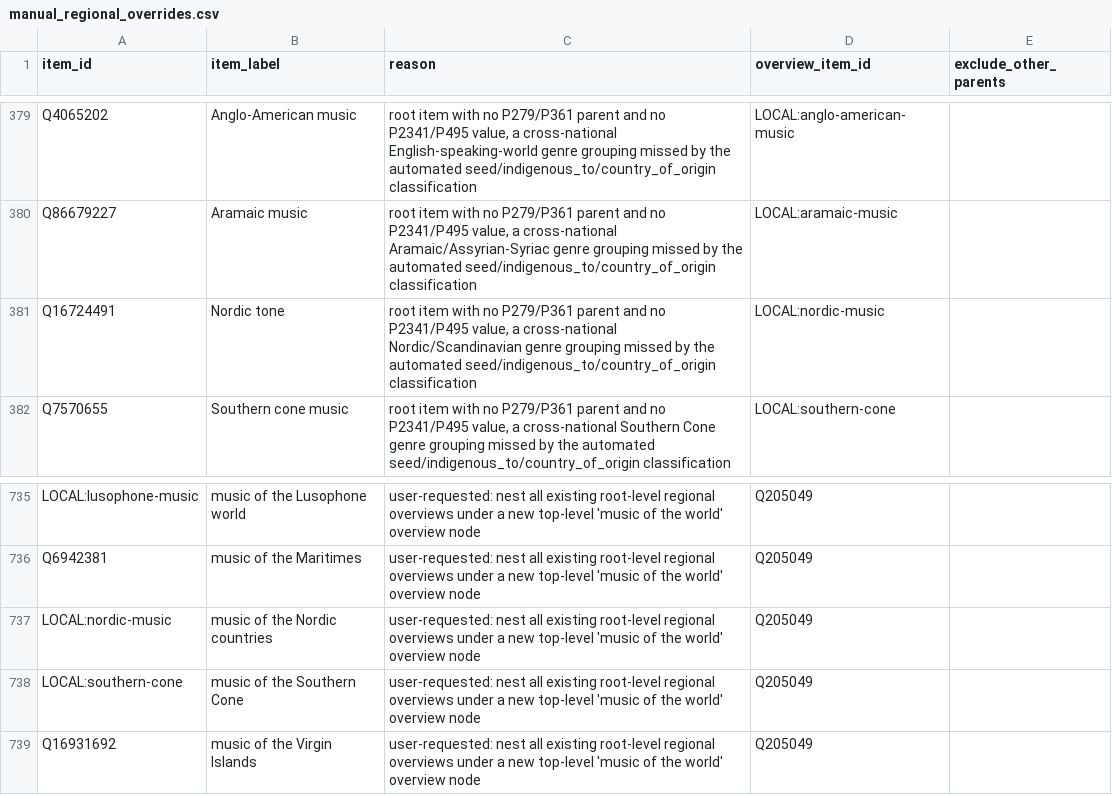
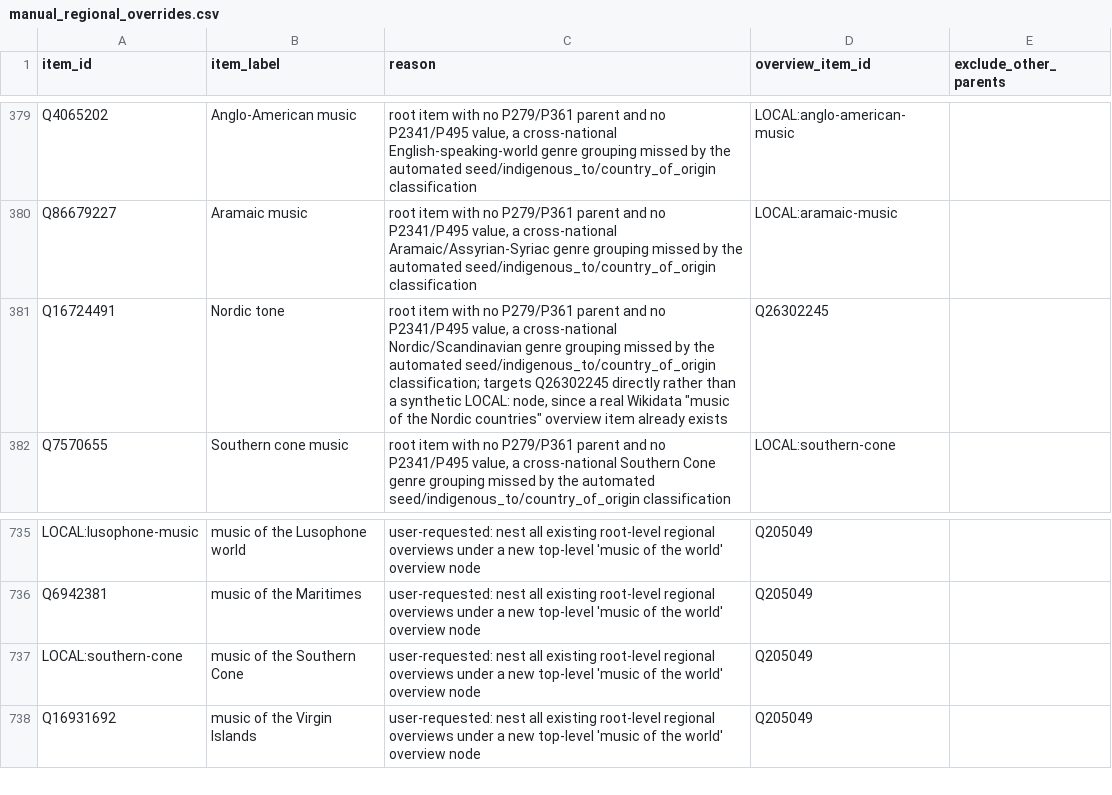
Before and after one commit to BehindTheMusicTree/the-music-tree-pipelines, a CSV file: pipelines/wikidata/src/wikidata/silver/manual_regional_overrides.csv, drawn as a sheet; only a part is shown, gaps mark what is left out.

```diff
--- a/pipelines/wikidata/src/wikidata/silver/manual_regional_overrides.csv
+++ b/pipelines/wikidata/src/wikidata/silver/manual_regional_overrides.csv
@@ -380,3 +380,3 @@ Q4065202,Anglo-American music,"root item with no P279/P361 parent and no P2341/P
 Q86679227,Aramaic music,"root item with no P279/P361 parent and no P2341/P495 value, a cross-national Aramaic/Assyrian-Syriac genre grouping missed by the automated seed/indigenous_to/country_of_origin classification",LOCAL:aramaic-music,
-Q16724491,Nordic tone,"root item with no P279/P361 parent and no P2341/P495 value, a cross-national Nordic/Scandinavian genre grouping missed by the automated seed/indigenous_to/country_of_origin classification",LOCAL:nordic-music,
+Q16724491,Nordic tone,"root item with no P279/P361 parent and no P2341/P495 value, a cross-national Nordic/Scandinavian genre grouping missed by the automated seed/indigenous_to/country_of_origin classification; targets Q26302245 directly rather than a synthetic LOCAL: node, since a real Wikidata ""music of the Nordic countries"" overview item already exists",Q26302245,
 Q7570655,Southern cone music,"root item with no P279/P361 parent and no P2341/P495 value, a cross-national Southern Cone genre grouping missed by the automated seed/indigenous_to/country_of_origin classification",LOCAL:southern-cone,
@@ -736,3 +736,2 @@ LOCAL:lusophone-music,music of the Lusophone world,user-requested: nest all exis
 Q6942381,music of the Maritimes,user-requested: nest all existing root-level regional overviews under a new top-level 'music of the world' overview node,Q205049,
-LOCAL:nordic-music,music of the Nordic countries,user-requested: nest all existing root-level regional overviews under a new top-level 'music of the world' overview node,Q205049,
 LOCAL:southern-cone,music of the Southern Cone,user-requested: nest all existing root-level regional overviews under a new top-level 'music of the world' overview node,Q205049,
```
Also changed, not shown: pipelines/gold/src/gold/manual_canonical_genre_pop_side.csv, pipelines/wikidata/src/wikidata/silver/manual_label_overrides.csv, 9 other files.
